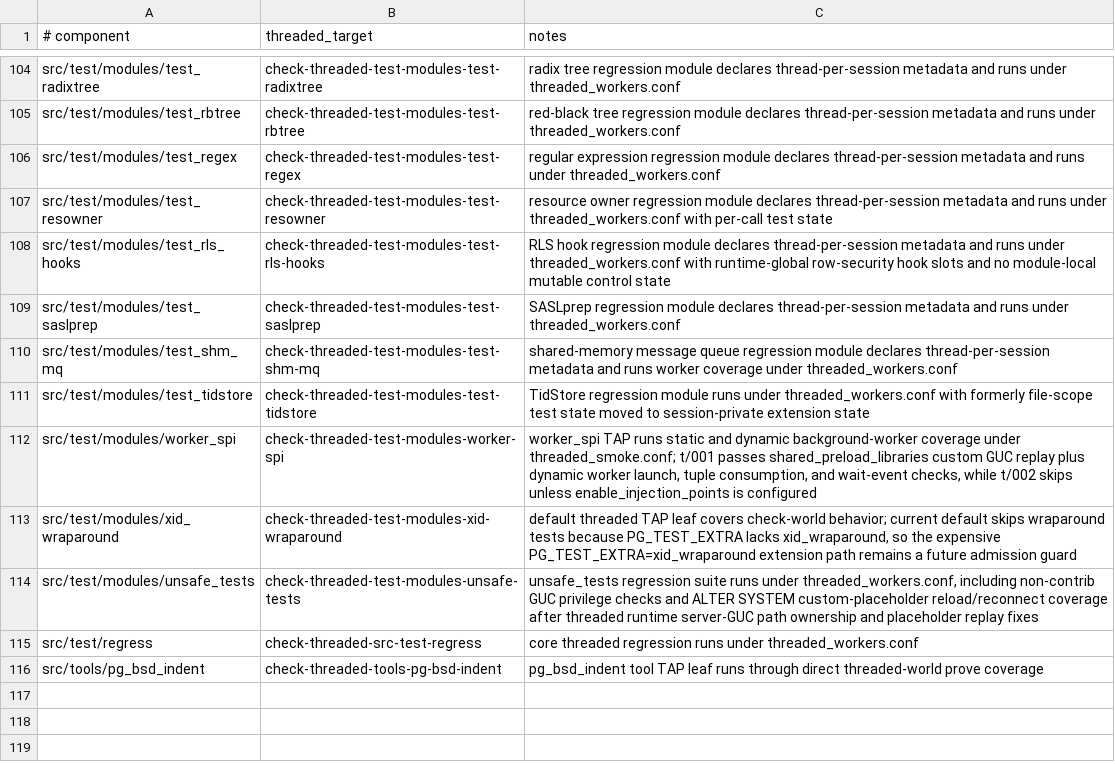
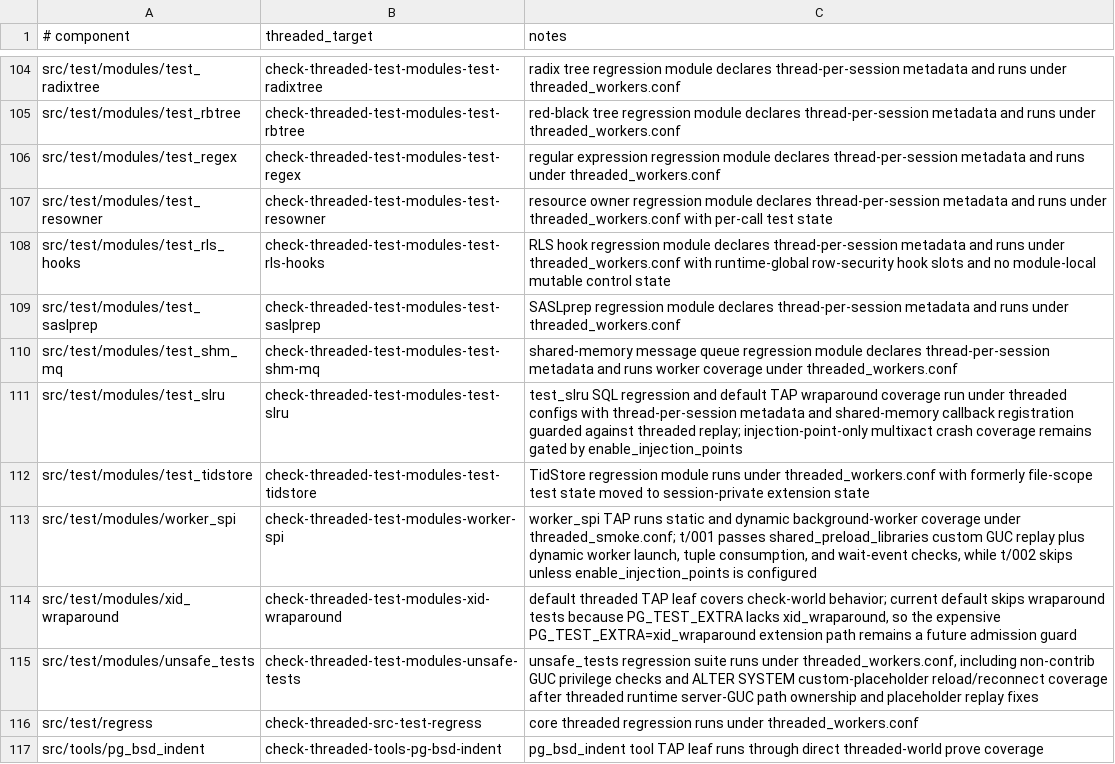
Before and after one commit to samwillis/multithreaded-postgres, a TSV file: plan_docs/MULTITHREADED_PHASE16_COVERED_COMPONENTS.tsv, drawn as a sheet; only a part is shown, gaps mark what is left out.

```diff
--- a/plan_docs/MULTITHREADED_PHASE16_COVERED_COMPONENTS.tsv
+++ b/plan_docs/MULTITHREADED_PHASE16_COVERED_COMPONENTS.tsv
@@ -110,2 +110,3 @@ src/test/modules/test_saslprep	check-threaded-test-modules-test-saslprep	SASLpre
 src/test/modules/test_shm_mq	check-threaded-test-modules-test-shm-mq	shared-memory message queue regression module declares thread-per-session metadata and runs worker coverage under threaded_workers.conf
+src/test/modules/test_slru	check-threaded-test-modules-test-slru	test_slru SQL regression and default TAP wraparound coverage run under threaded configs with thread-per-session metadata and shared-memory callback registration guarded against threaded replay; injection-point-only multixact crash coverage remains gated by enable_injection_points
 src/test/modules/test_tidstore	check-threaded-test-modules-test-tidstore	TidStore regression module runs under threaded_workers.conf with formerly file-scope test state moved to session-private extension state
```
Also changed, not shown: plan_docs/MULTITHREADED_PHASE16_EXCLUSIONS.tsv, 2 other files.
